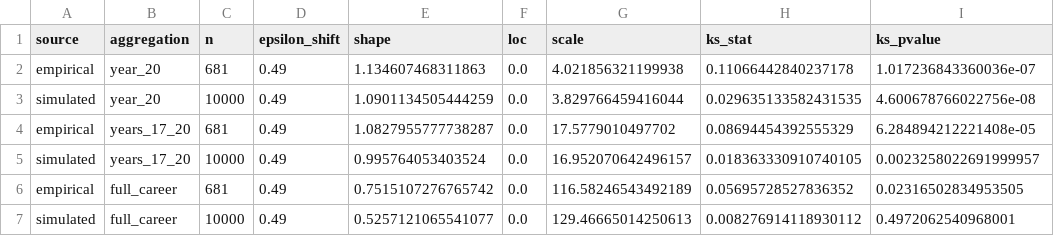
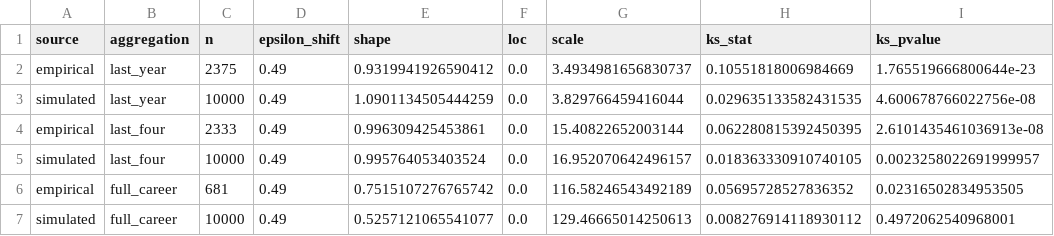
Before and after one commit to crabwife/fixed_intercept_ar1_grw, a CSV file: dx/output/lognormal_fit_stats.csv, drawn as a sheet.

```diff
--- a/dx/output/lognormal_fit_stats.csv
+++ b/dx/output/lognormal_fit_stats.csv
@@ -1,6 +1,6 @@
 source,aggregation,n,epsilon_shift,shape,loc,scale,ks_stat,ks_pvalue
-empirical,year_20,681,0.49,1.134607468311863,0.0,4.021856321199938,0.11066442840237178,1.017236843360036e-07
-simulated,year_20,10000,0.49,1.0901134505444259,0.0,3.829766459416044,0.029635133582431535,4.600678766022756e-08
-empirical,years_17_20,681,0.49,1.0827955777738287,0.0,17.5779010497702,0.08694454392555329,6.284894212221408e-05
-simulated,years_17_20,10000,0.49,0.995764053403524,0.0,16.952070642496157,0.018363330910740105,0.0023258022691999957
+empirical,last_year,2375,0.49,0.9319941926590412,0.0,3.4934981656830737,0.10551818006984669,1.765519666800644e-23
+simulated,last_year,10000,0.49,1.0901134505444259,0.0,3.829766459416044,0.029635133582431535,4.600678766022756e-08
+empirical,last_four,2333,0.49,0.996309425453861,0.0,15.40822652003144,0.062280815392450395,2.6101435461036913e-08
+simulated,last_four,10000,0.49,0.995764053403524,0.0,16.952070642496157,0.018363330910740105,0.0023258022691999957
 empirical,full_career,681,0.49,0.7515107276765742,0.0,116.58246543492189,0.05695728527836352,0.02316502834953505
```
Also changed, not shown: 17 other files.
